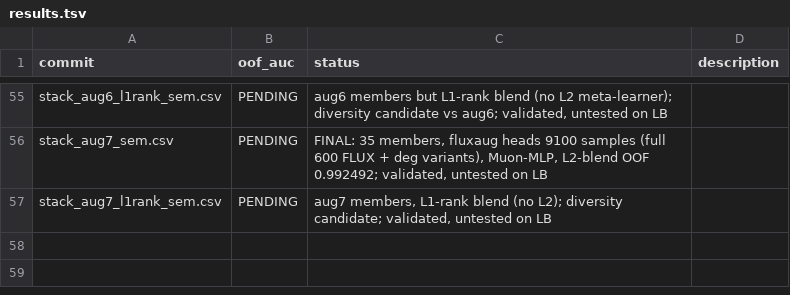
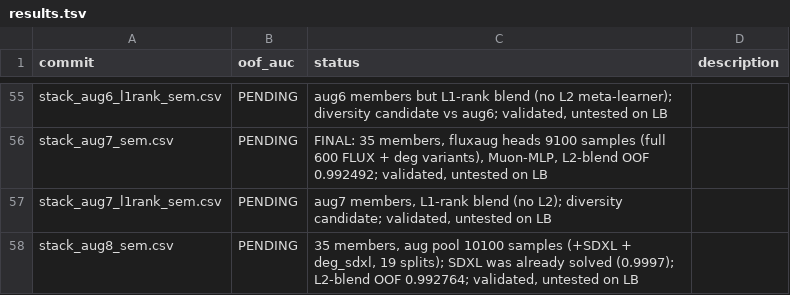
Before and after one commit to Calendula597/fake-image-detection, a TSV file: results.tsv, drawn as a sheet; only a part is shown, gaps mark what is left out.

Commit message:
stack_aug8: +SDXL (already solved at 0.9997, added for diversity), aug pool 10100 samples/19 splits

```diff
--- a/results.tsv
+++ b/results.tsv
@@ -57 +57,2 @@ stack_aug7_sem.csv	PENDING	FINAL: 35 members, fluxaug heads 9100 samples (full 6
 stack_aug7_l1rank_sem.csv	PENDING	aug7 members, L1-rank blend (no L2); diversity candidate; validated, untested on LB
+stack_aug8_sem.csv	PENDING	35 members, aug pool 10100 samples (+SDXL + deg_sdxl, 19 splits); SDXL was already solved (0.9997); L2-blend OOF 0.992764; validated, untested on LB
```
Also changed, not shown: 1 other file.
